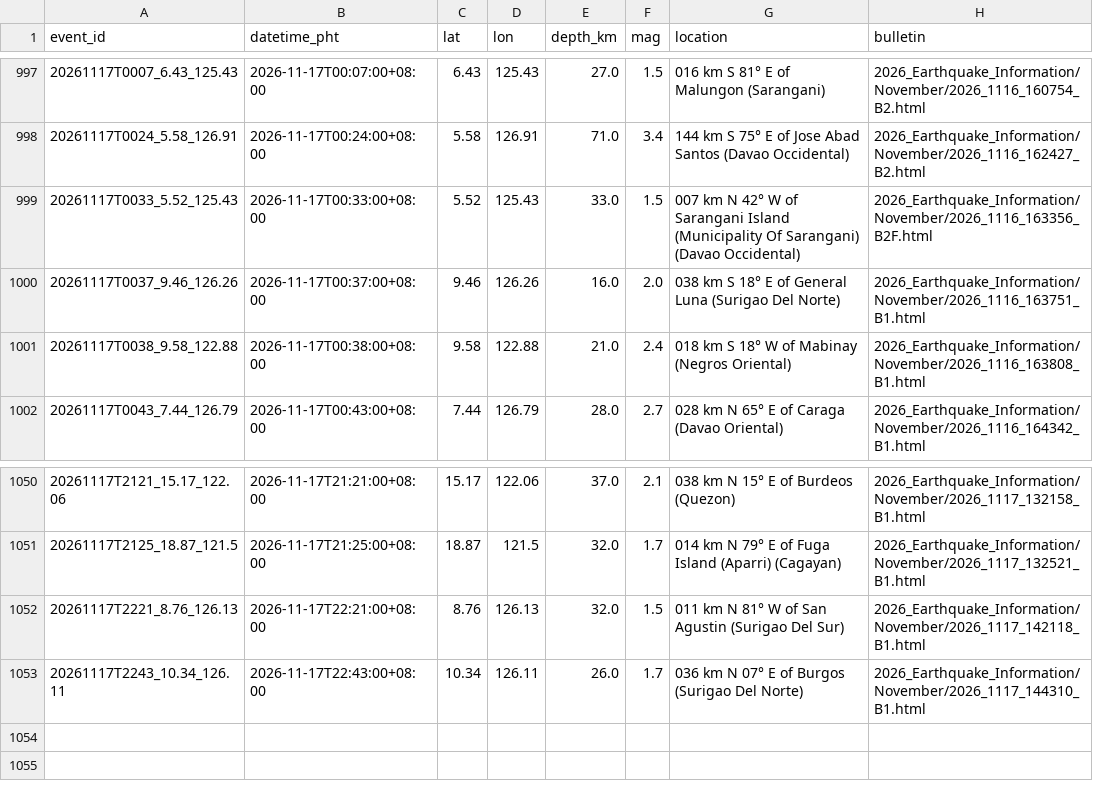
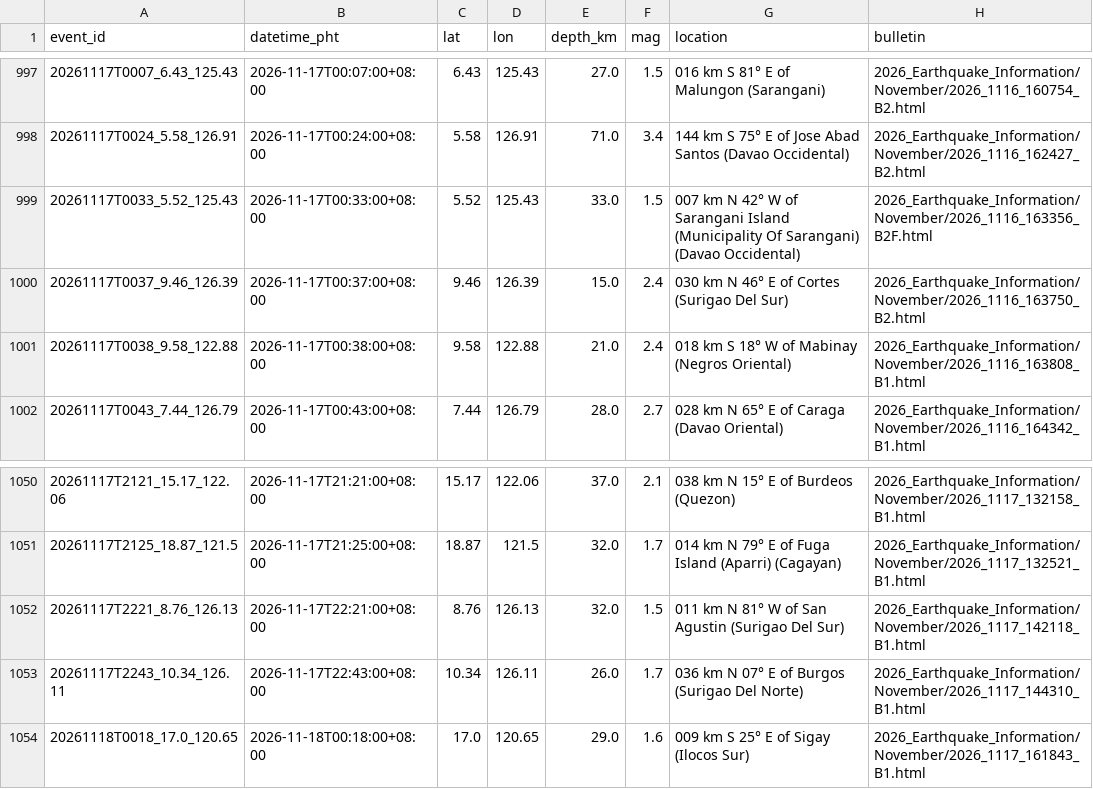
Before and after one commit to krystasis/ph-hazards, a CSV file: data/earthquakes/2026-11.csv, drawn as a sheet; only a part is shown, gaps mark what is left out.

```diff
--- a/data/earthquakes/2026-11.csv
+++ b/data/earthquakes/2026-11.csv
@@ -999,3 +999,3 @@ event_id,datetime_pht,lat,lon,depth_km,mag,location,bulletin
 20261117T0033_5.52_125.43,2026-11-17T00:33:00+08:00,5.52,125.43,33.0,1.5,007 km N 42° W of Sarangani Island (Municipality Of Sarangani) (Davao Occidental),2026_Earthquake_Information/November/2026_1116_163356_B2F.html
-20261117T0037_9.46_126.26,2026-11-17T00:37:00+08:00,9.46,126.26,16.0,2.0,038 km S 18° E of General Luna (Surigao Del Norte),2026_Earthquake_Information/November/2026_1116_163751_B1.html
+20261117T0037_9.46_126.39,2026-11-17T00:37:00+08:00,9.46,126.39,15.0,2.4,030 km N 46° E of Cortes (Surigao Del Sur),2026_Earthquake_Information/November/2026_1116_163750_B2.html
 20261117T0038_9.58_122.88,2026-11-17T00:38:00+08:00,9.58,122.88,21.0,2.4,018 km S 18° W of Mabinay (Negros Oriental),2026_Earthquake_Information/November/2026_1116_163808_B1.html
@@ -1053 +1053,2 @@ event_id,datetime_pht,lat,lon,depth_km,mag,location,bulletin
 20261117T2243_10.34_126.11,2026-11-17T22:43:00+08:00,10.34,126.11,26.0,1.7,036 km N 07° E of Burgos (Surigao Del Norte),2026_Earthquake_Information/November/2026_1117_144310_B1.html
+20261118T0018_17.0_120.65,2026-11-18T00:18:00+08:00,17.0,120.65,29.0,1.6,009 km S 25° E of Sigay (Ilocos Sur),2026_Earthquake_Information/November/2026_1117_161843_B1.html
```
Also changed, not shown: data/river_levels/2026-11.csv, data/volcano_alert/2026.csv, 4 other files.
